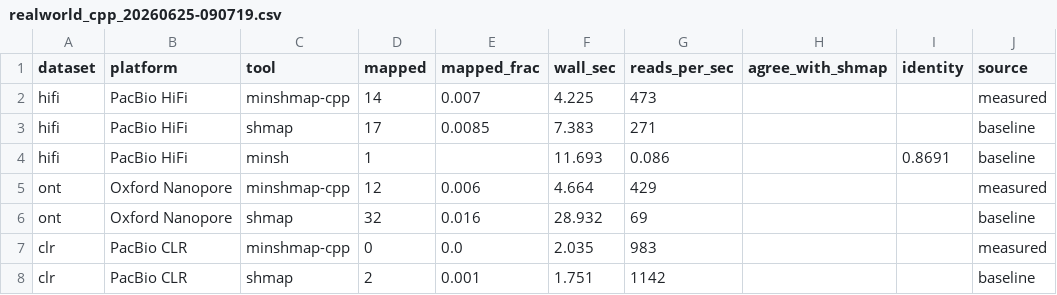
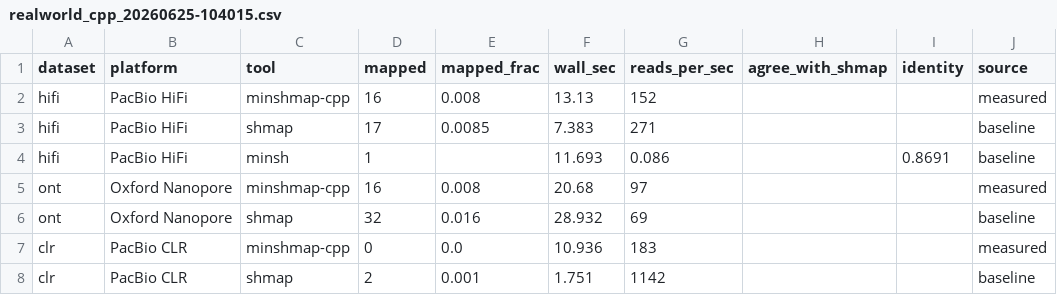
Before and after one commit to d0bromir/minshmap, a CSV file: realworld/results_rw/realworld_cpp_20260625-104015.csv (was realworld/results_rw/realworld_cpp_20260625-090719.csv), drawn as a sheet.

```diff
--- a/realworld/results_rw/realworld_cpp_20260625-090719.csv
+++ b/realworld/results_rw/realworld_cpp_20260625-104015.csv
@@ -1,8 +1,8 @@
 dataset,platform,tool,mapped,mapped_frac,wall_sec,reads_per_sec,agree_with_shmap,identity,source
-hifi,PacBio HiFi,minshmap-cpp,14,0.007,4.225,473,,,measured
+hifi,PacBio HiFi,minshmap-cpp,16,0.008,13.13,152,,,measured
 hifi,PacBio HiFi,shmap,17,0.0085,7.383,271,,,baseline
 hifi,PacBio HiFi,minsh,1,,11.693,0.086,,0.8691,baseline
-ont,Oxford Nanopore,minshmap-cpp,12,0.006,4.664,429,,,measured
+ont,Oxford Nanopore,minshmap-cpp,16,0.008,20.68,97,,,measured
 ont,Oxford Nanopore,shmap,32,0.016,28.932,69,,,baseline
-clr,PacBio CLR,minshmap-cpp,0,0.0,2.035,983,,,measured
+clr,PacBio CLR,minshmap-cpp,0,0.0,10.936,183,,,measured
 clr,PacBio CLR,shmap,2,0.001,1.751,1142,,,baseline
```
Also changed, not shown: realworld/results_rw/realworld.csv, 7 other files.
